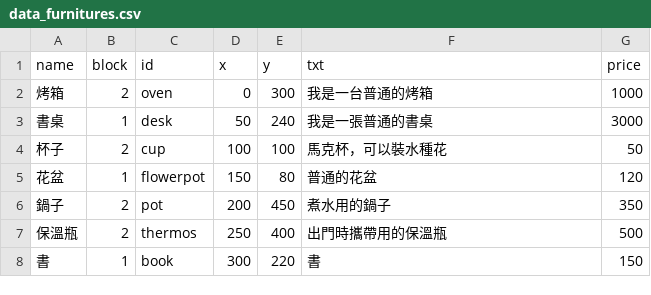
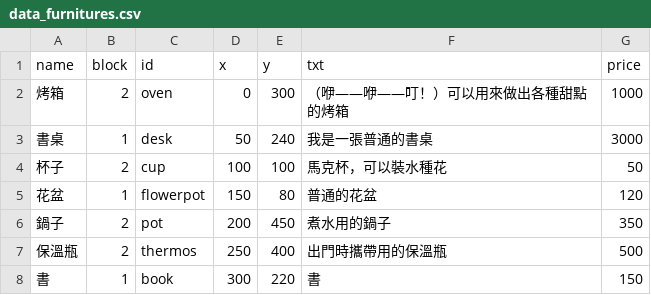
Before and after one commit to ienming/snail-journey, a CSV file: src/data/data_furnitures.csv, drawn as a sheet.

```diff
--- a/src/data/data_furnitures.csv
+++ b/src/data/data_furnitures.csv
@@ -1,3 +1,3 @@
 name,block,id,x,y,txt,price
-烤箱,2,oven,0,300,我是一台普通的烤箱,1000
+烤箱,2,oven,0,300,（咿——咿——叮！）可以用來做出各種甜點的烤箱,1000
 書桌,1,desk,50,240,我是一張普通的書桌,3000
```
Also changed, not shown: src/data/data_achievements.csv, src/data/data_info_npc.csv, 11 other files.
